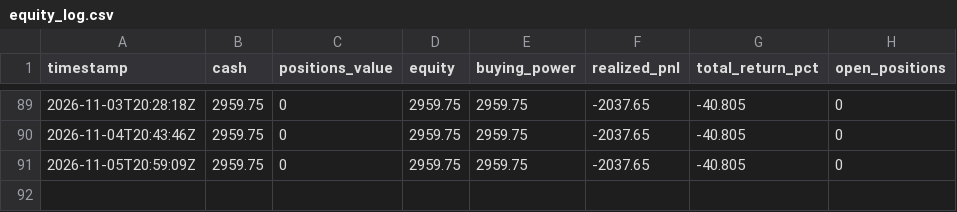
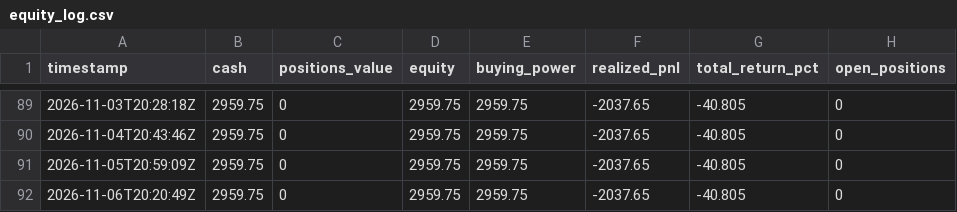
Before and after one commit to pedromarcello21/options_trading, a CSV file: state/equity_log.csv, drawn as a sheet; only a part is shown, gaps mark what is left out.

```diff
--- a/state/equity_log.csv
+++ b/state/equity_log.csv
@@ -91 +91,2 @@ timestamp,cash,positions_value,equity,buying_power,realized_pnl,total_return_pct
 2026-11-05T20:59:09Z,2959.75,0,2959.75,2959.75,-2037.65,-40.805,0
+2026-11-06T20:20:49Z,2959.75,0,2959.75,2959.75,-2037.65,-40.805,0
```
Also changed, not shown: 1 other file.
